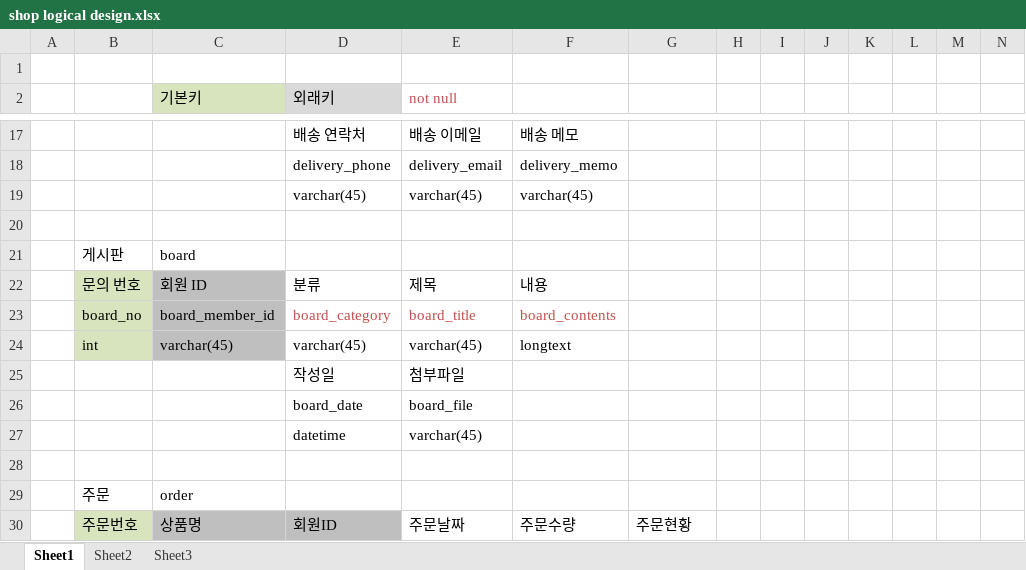
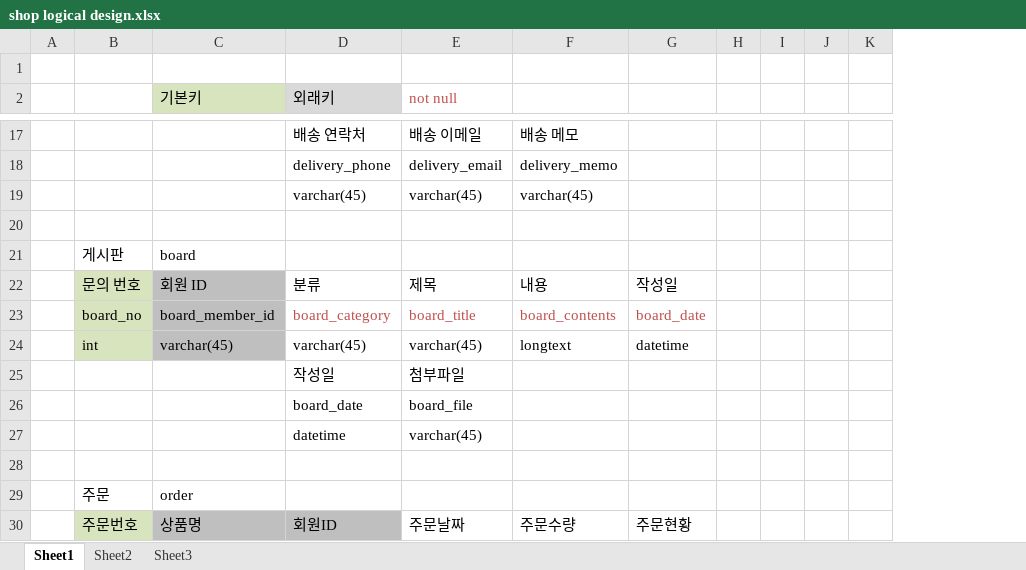
Before and after one commit to espalda/DB-mysql, an Excel workbook: Schema shop/shop logical design.xlsx, sheet Sheet1, drawn as a sheet; only a part is shown, gaps mark what is left out; values as stored, in another font and other column widths than the file's, no borders; removed rows and columns are numbered as before the commit, all else as after; the diff covers the shown part only; the diff names each change by its address in the sheet, - before the commit and + after, or states it on an @@ line.

```diff
--- a/Schema shop/shop logical design.xlsx (sheet Sheet1)
+++ b/Schema shop/shop logical design.xlsx (sheet Sheet1)
-column I, empty
-column J, empty
-column K, empty
-G22: (empty)
+G22: 작성일
-G23: (empty)
+G23: board_date
-G24: (empty)
+G24: datetime
```
Also changed, not shown: 14 added rows, 5 removed rows and 6 edited cells elsewhere in this sheet, 14 other files.
